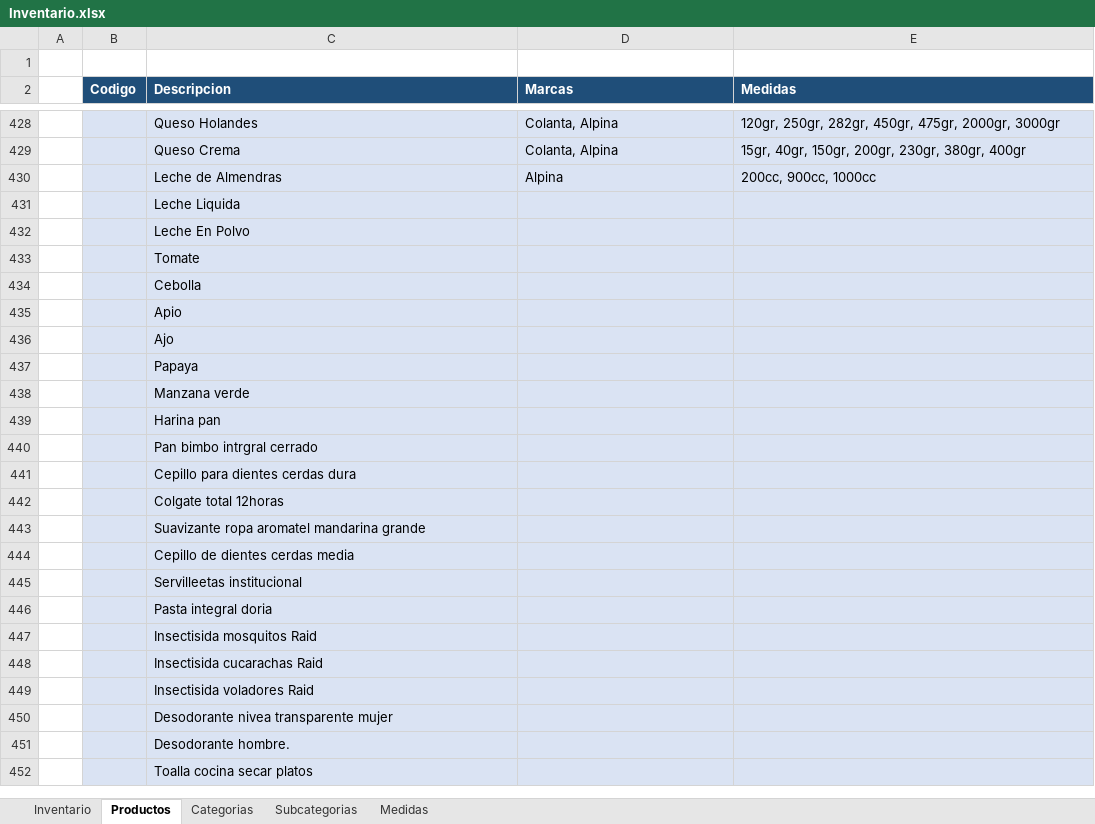
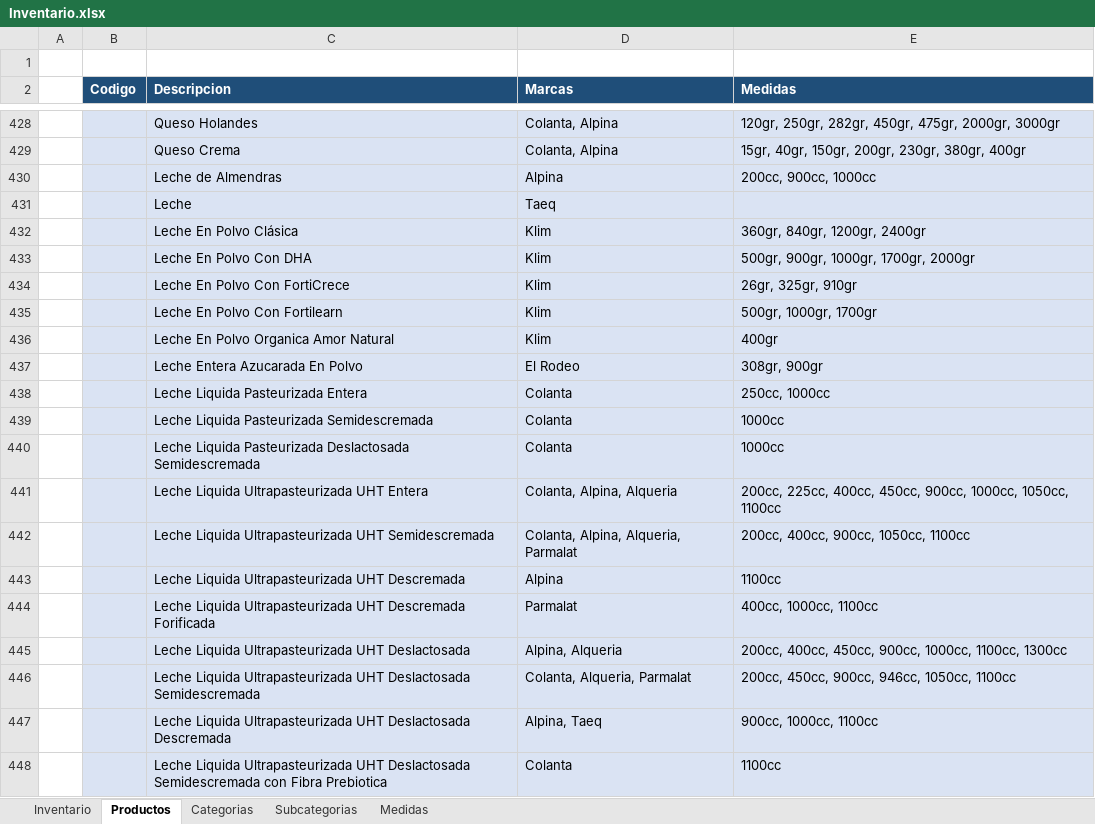
Before and after one commit to cetusorgananizacional/Dismel, an Excel workbook: Inventario.xlsx, sheet Productos, drawn as a sheet; only a part is shown, gaps mark what is left out; the shorter side is filled out with more unchanged rows; values as stored, in another font and other column widths than the file's, no borders; removed rows and columns are numbered as before the commit, all else as after; the diff covers the shown part only; the diff names each change by its address in the sheet, - before the commit and + after, or states it on an @@ line.

Commit message:
Update Inventario.xlsx

```diff
--- a/Inventario.xlsx (sheet Productos)
+++ b/Inventario.xlsx (sheet Productos)
-row 431:  |  | Leche Liquida
-row 432:  |  | Leche En Polvo
+row 431:  |  | Leche | Taeq
+row 432:  |  | Leche En Polvo Clásica | Klim | 360gr, 840gr, 1200gr, 2400gr
+row 433:  |  | Leche En Polvo Con DHA | Klim | 500gr, 900gr, 1000gr, 1700gr, 2000gr
+row 434:  |  | Leche En Polvo Con FortiCrece | Klim | 26gr, 325gr, 910gr
+row 435:  |  | Leche En Polvo Con Fortilearn | Klim | 500gr, 1000gr, 1700gr
+row 436:  |  | Leche En Polvo Organica Amor Natural | Klim | 400gr
+row 437:  |  | Leche Entera Azucarada En Polvo | El Rodeo | 308gr, 900gr
+row 438:  |  | Leche Liquida Pasteurizada Entera | Colanta | 250cc, 1000cc
+row 439:  |  | Leche Liquida Pasteurizada Semidescremada | Colanta | 1000cc
+row 440:  |  | Leche Liquida Pasteurizada Deslactosada Semidescremada | Colanta | 1000cc
+row 441:  |  | Leche Liquida Ultrapasteurizada UHT Entera | Colanta, Alpina, Alqueria | 200cc, 225cc, 400cc, 450cc, 900cc, 1000cc, 1050cc, 1100cc
+row 442:  |  | Leche Liquida Ultrapasteurizada UHT Semidescremada | Colanta, Alpina, Alqueria, Parmalat | 200cc, 400cc, 900cc, 1050cc, 1100cc
+row 443:  |  | Leche Liquida Ultrapasteurizada UHT Descremada | Alpina | 1100cc
+row 444:  |  | Leche Liquida Ultrapasteurizada UHT Descremada Forificada | Parmalat | 400cc, 1000cc, 1100cc
+row 445:  |  | Leche Liquida Ultrapasteurizada UHT Deslactosada | Alpina, Alqueria | 200cc, 400cc, 450cc, 900cc, 1000cc, 1100cc, 1300cc
+row 446:  |  | Leche Liquida Ultrapasteurizada UHT Deslactosada Semidescremada | Colanta, Alqueria, Parmalat | 200cc, 450cc, 900cc, 946cc, 1050cc, 1100cc
+row 447:  |  | Leche Liquida Ultrapasteurizada UHT Deslactosada Descremada | Alpina, Taeq | 900cc, 1000cc, 1100cc
+row 448:  |  | Leche Liquida Ultrapasteurizada UHT Deslactosada Semidescremada con Fibra Prebiotica | Colanta | 1100cc
```
Also changed, not shown: 11 added rows elsewhere in this sheet.
